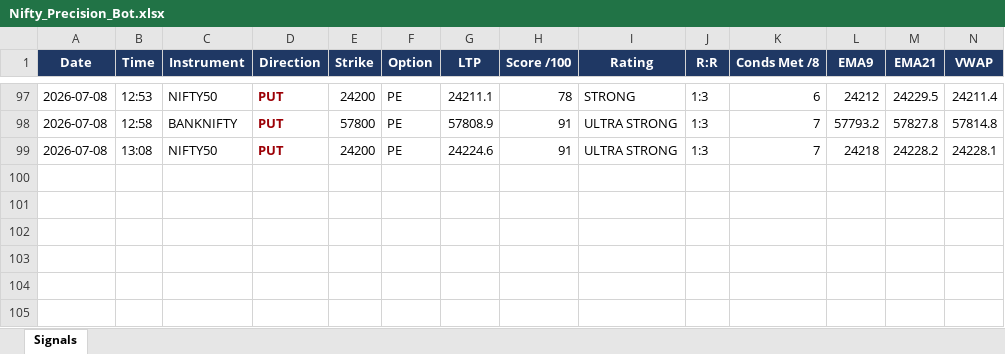
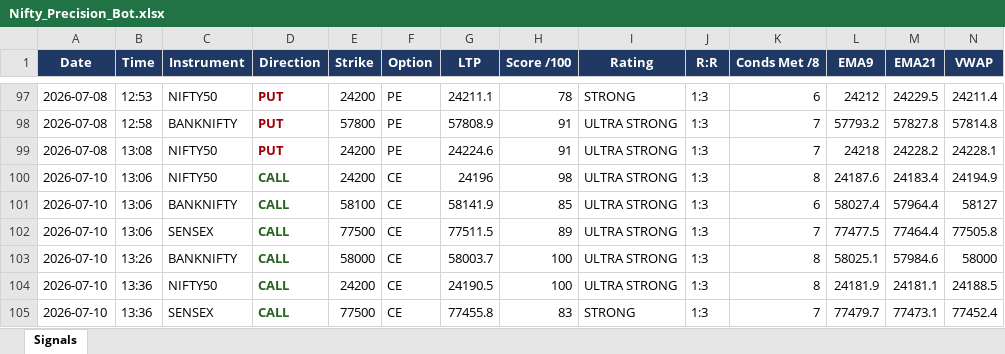
Before and after one commit to mithstrader/botnsestock, an Excel workbook: logs/Nifty_Precision_Bot.xlsx, sheet Signals, drawn as a sheet; only a part is shown, gaps mark what is left out; values as stored, in another font and other column widths than the file's, no borders; rows hold the shown columns only; the diff names each change by its address in the sheet, - before the commit and + after, or states it on an @@ line.

Commit message:
logs: nifty precision signals 2026-07-10

```diff
--- a/logs/Nifty_Precision_Bot.xlsx (sheet Signals)
+++ b/logs/Nifty_Precision_Bot.xlsx (sheet Signals)
+row 100: 2026-07-10 | 13:06 | NIFTY50 | CALL | 24200 | CE | 24196 | 98 | ULTRA STRONG | 1:3 | 8 | 24187.6 | 24183.4 | 24194.9
+row 101: 2026-07-10 | 13:06 | BANKNIFTY | CALL | 58100 | CE | 58141.9 | 85 | ULTRA STRONG | 1:3 | 6 | 58027.4 | 57964.4 | 58127
+row 102: 2026-07-10 | 13:06 | SENSEX | CALL | 77500 | CE | 77511.5 | 89 | ULTRA STRONG | 1:3 | 7 | 77477.5 | 77464.4 | 77505.8
+row 103: 2026-07-10 | 13:26 | BANKNIFTY | CALL | 58000 | CE | 58003.7 | 100 | ULTRA STRONG | 1:3 | 8 | 58025.1 | 57984.6 | 58000
+row 104: 2026-07-10 | 13:36 | NIFTY50 | CALL | 24200 | CE | 24190.5 | 100 | ULTRA STRONG | 1:3 | 8 | 24181.9 | 24181.1 | 24188.5
+row 105: 2026-07-10 | 13:36 | SENSEX | CALL | 77500 | CE | 77455.8 | 83 | STRONG | 1:3 | 7 | 77479.7 | 77473.1 | 77452.4
```
